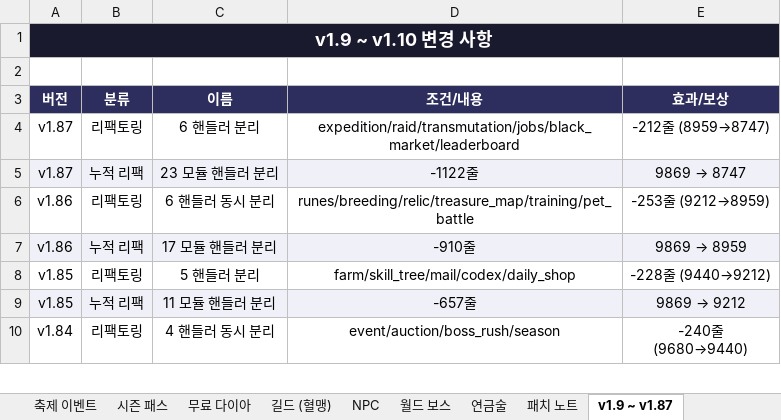
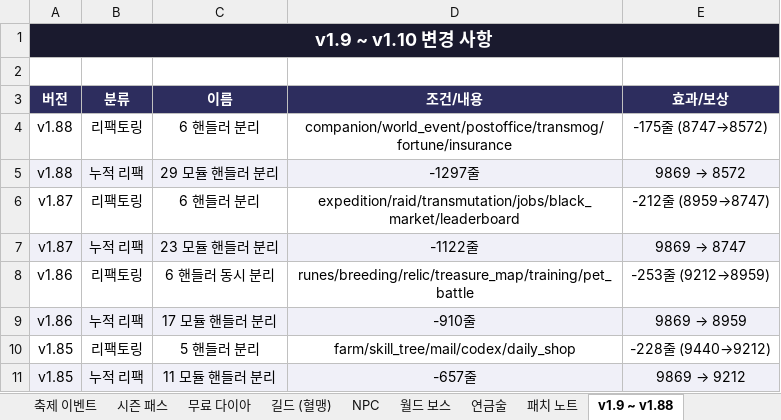
Before and after one commit to goodholic/Baduk-Marble, an Excel workbook: AutoBattle_io_기획서.xlsx, sheet v1.9 ~ v1.88, drawn as a sheet; only a part is shown; the shorter side is filled out with more unchanged rows; values as stored, in another font and other column widths than the file's, no borders; the diff names each change by its address in the sheet, - before the commit and + after, or states it on an @@ line.

```diff
--- a/AutoBattle_io_기획서.xlsx (sheet v1.9 ~ v1.88)
+++ b/AutoBattle_io_기획서.xlsx (sheet v1.9 ~ v1.88)
-sheet tab: v1.9 ~ v1.87
+sheet tab: v1.9 ~ v1.88
+row 4: v1.88 | 리팩토링 | 6 핸들러 분리 | companion/world_event/postoffice/transmog/fortune/insurance | -175줄 (8747→8572)
+row 5: v1.88 | 누적 리팩 | 29 모듈 핸들러 분리 | -1297줄 | 9869 → 8572
```
Also changed, not shown: sheet 패치 노트, 8 other files.
